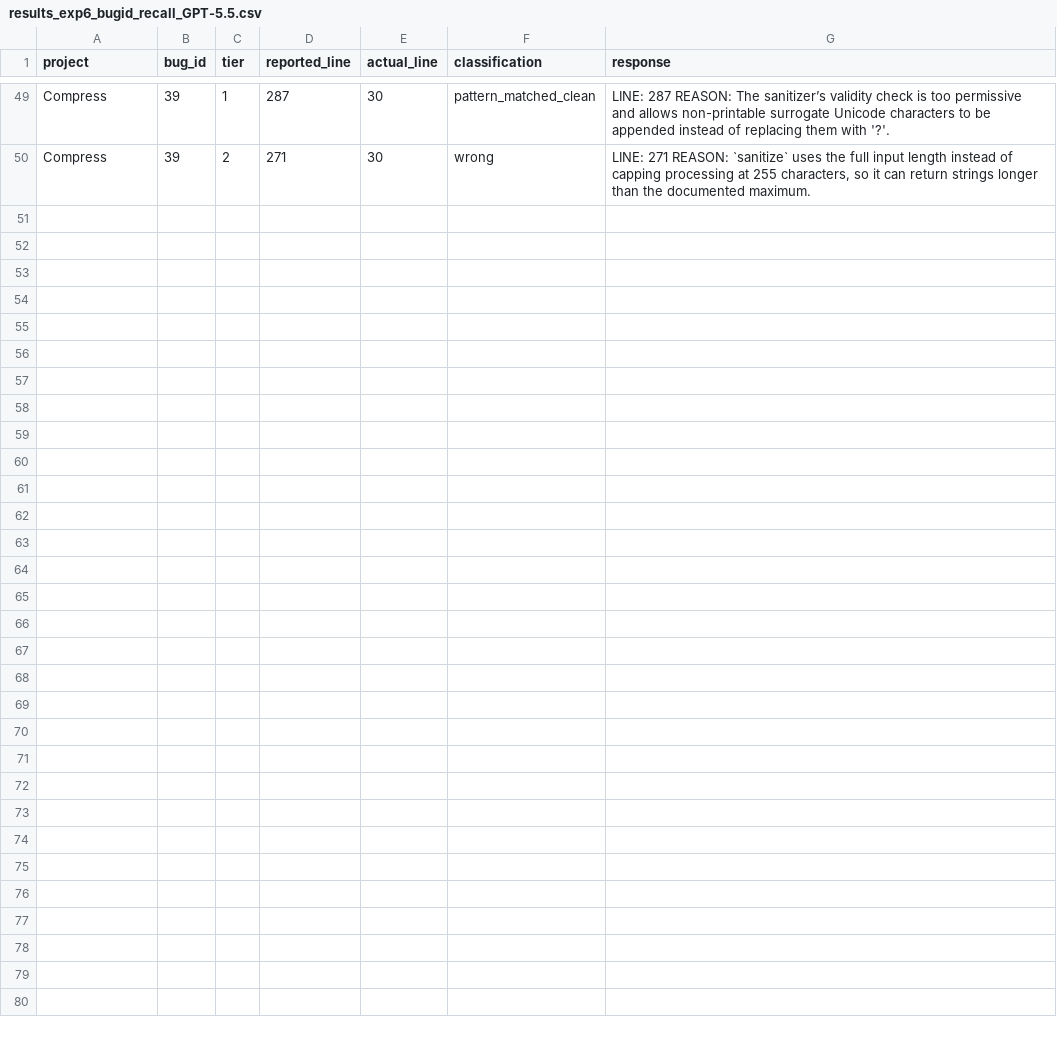
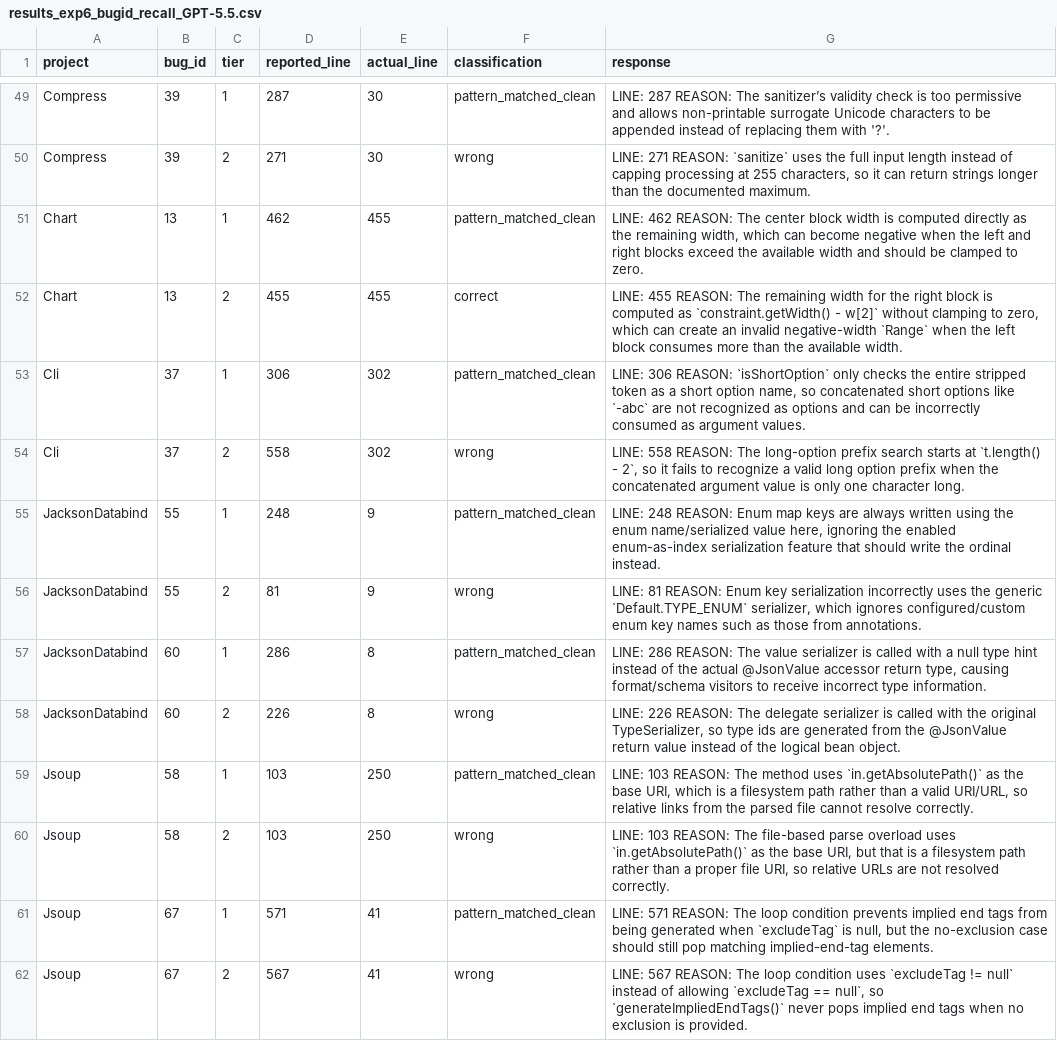
Before and after one commit to sanjana-ghanta/LLM-Bug-Study, a CSV file: results/java/results_exp6_bugid_recall_GPT-5.5.csv, drawn as a sheet; only a part is shown, gaps mark what is left out.

Commit message:
Update results for GPT 5.5 of 340 examples per language

```diff
--- a/results/java/results_exp6_bugid_recall_GPT-5.5.csv
+++ b/results/java/results_exp6_bugid_recall_GPT-5.5.csv
@@ -50 +50,13 @@ Compress,39,1,287,30,pattern_matched_clean,LINE: 287 REASON: The sanitizer’s v
 Compress,39,2,271,30,wrong,"LINE: 271 REASON: `sanitize` uses the full input length instead of capping processing at 255 characters, so it can return strings longer than the documented maximum."
+Chart,13,1,462,455,pattern_matched_clean,"LINE: 462 REASON: The center block width is computed directly as the remaining width, which can become negative when the left and right blocks exceed the available width and should be clamped to zero."
+Chart,13,2,455,455,correct,"LINE: 455 REASON: The remaining width for the right block is computed as `constraint.getWidth() - w[2]` without clamping to zero, which can create an invalid negative-width `Range` when the left block consumes more than the available width."
+Cli,37,1,306,302,pattern_matched_clean,"LINE: 306 REASON: `isShortOption` only checks the entire stripped token as a short option name, so concatenated short options like `-abc` are not recognized as options and can be incorrectly consumed as argument values."
+Cli,37,2,558,302,wrong,"LINE: 558 REASON: The long-option prefix search starts at `t.length() - 2`, so it fails to recognize a valid long option prefix when the concatenated argument value is only one character long."
+JacksonDatabind,55,1,248,9,pattern_matched_clean,"LINE: 248 REASON: Enum map keys are always written using the enum name/serialized value here, ignoring the enabled enum-as-index serialization feature that should write the ordinal instead."
+JacksonDatabind,55,2,81,9,wrong,"LINE: 81 REASON: Enum key serialization incorrectly uses the generic `Default.TYPE_ENUM` serializer, which ignores configured/custom enum key names such as those from annotations."
+JacksonDatabind,60,1,286,8,pattern_matched_clean,"LINE: 286 REASON: The value serializer is called with a null type hint instead of the actual @JsonValue accessor return type, causing format/schema visitors to receive incorrect type information."
+JacksonDatabind,60,2,226,8,wrong,"LINE: 226 REASON: The delegate serializer is called with the original TypeSerializer, so type ids are generated from the @JsonValue return value instead of the logical bean object."
+Jsoup,58,1,103,250,pattern_matched_clean,"LINE: 103 REASON: The method uses `in.getAbsolutePath()` as the base URI, which is a filesystem path rather than a valid URI/URL, so relative links from the parsed file cannot resolve correctly."
+Jsoup,58,2,103,250,wrong,"LINE: 103 REASON: The file-based parse overload uses `in.getAbsolutePath()` as the base URI, but that is a filesystem path rather than a proper file URI, so relative URLs are not resolved correctly."
+Jsoup,67,1,571,41,pattern_matched_clean,"LINE: 571 REASON: The loop condition prevents implied end tags from being generated when `excludeTag` is null, but the no-exclusion case should still pop matching implied-end-tag elements."
+Jsoup,67,2,567,41,wrong,"LINE: 567 REASON: The loop condition uses `excludeTag != null` instead of allowing `excludeTag == null`, so `generateImpliedEndTags()` never pops implied end tags when no exclusion is provided."
```
Also changed, not shown: results/java/results_exp7_context_framing_GPT-5.5.csv, results/python/results_exp6_bugid_recall_python_GPT-5.5.csv, 5 other files.
